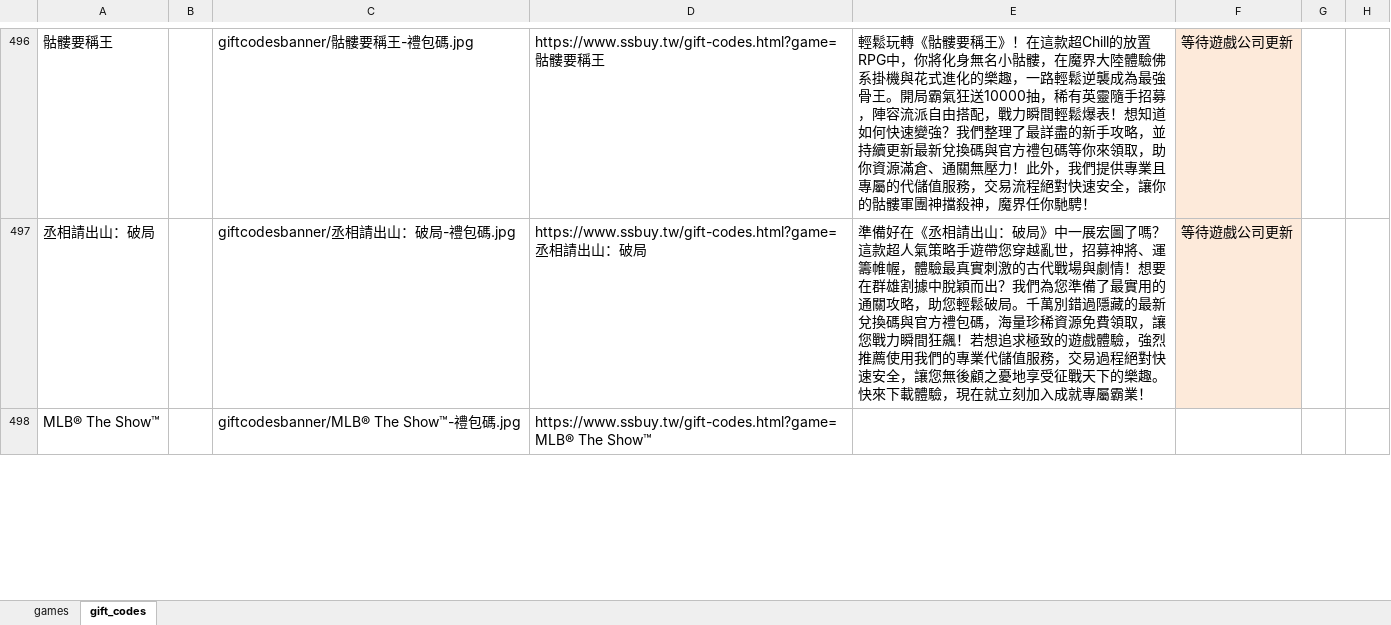
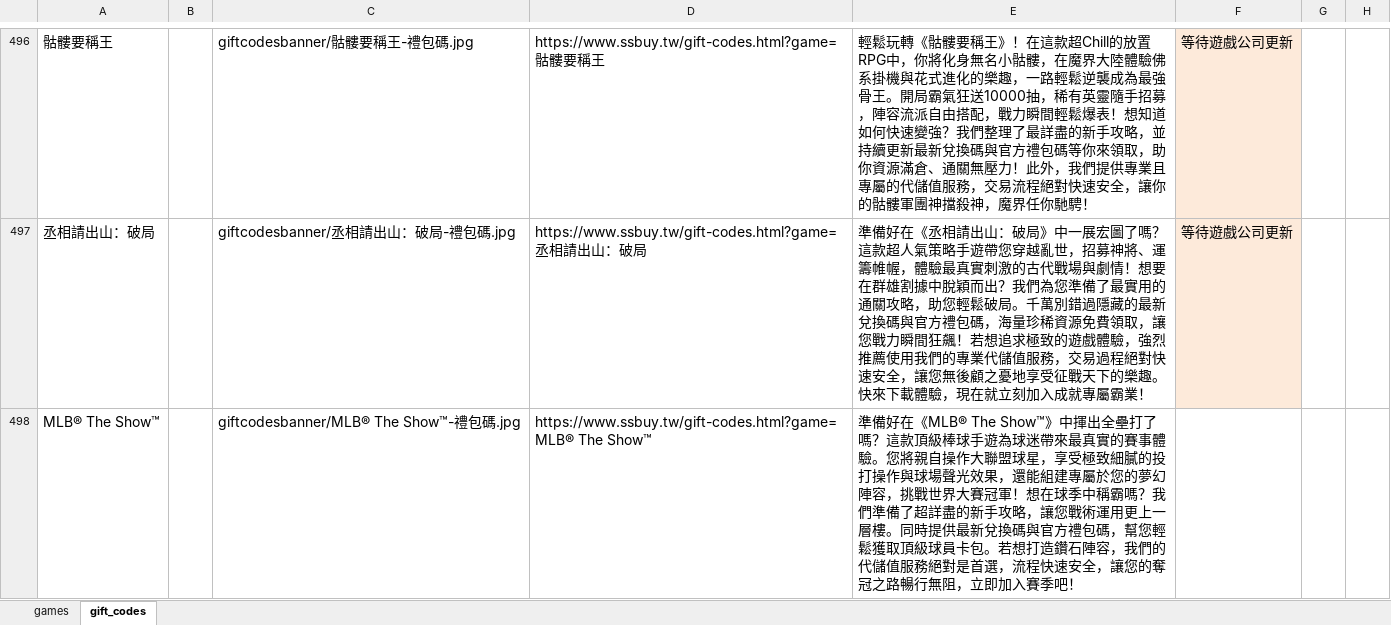
Before and after one commit to diva3322/SSBuy-web, an Excel workbook: detail_giftcode/data/gamedata.xlsx, sheet gift_codes, drawn as a sheet; only a part is shown, gaps mark what is left out; values as stored, in another font and other column widths than the file's, no borders; the diff covers the shown part only; the diff names each change by its address in the sheet, - before the commit and + after, or states it on an @@ line.

```diff
--- a/detail_giftcode/data/gamedata.xlsx (sheet gift_codes)
+++ b/detail_giftcode/data/gamedata.xlsx (sheet gift_codes)
-E498: (empty)
+E498: 準備好在《MLB® The Show™》中揮出全壘打了嗎？這款頂級棒球手遊為球迷帶來最真實的賽事體驗。您將親自操作大聯盟球星，享受極致細膩的投打操作與球場聲光效果，還能組建專屬於您的夢幻陣容，挑戰世界大賽冠軍！想在球季中稱霸嗎？我們準備了超詳盡的新手攻略，讓您戰術運用更上一層樓。同時提供最新兌換碼與官方禮包碼，幫您輕鬆獲取頂級球員卡包。若想打造鑽石陣容，我們的代儲值服務絕對是首選，流程快速安全，讓您的奪冠之路暢行無阻，立即加入賽季吧！
```
Also changed, not shown: 1 edited cell elsewhere in this sheet, sheet games, 6 other files.
